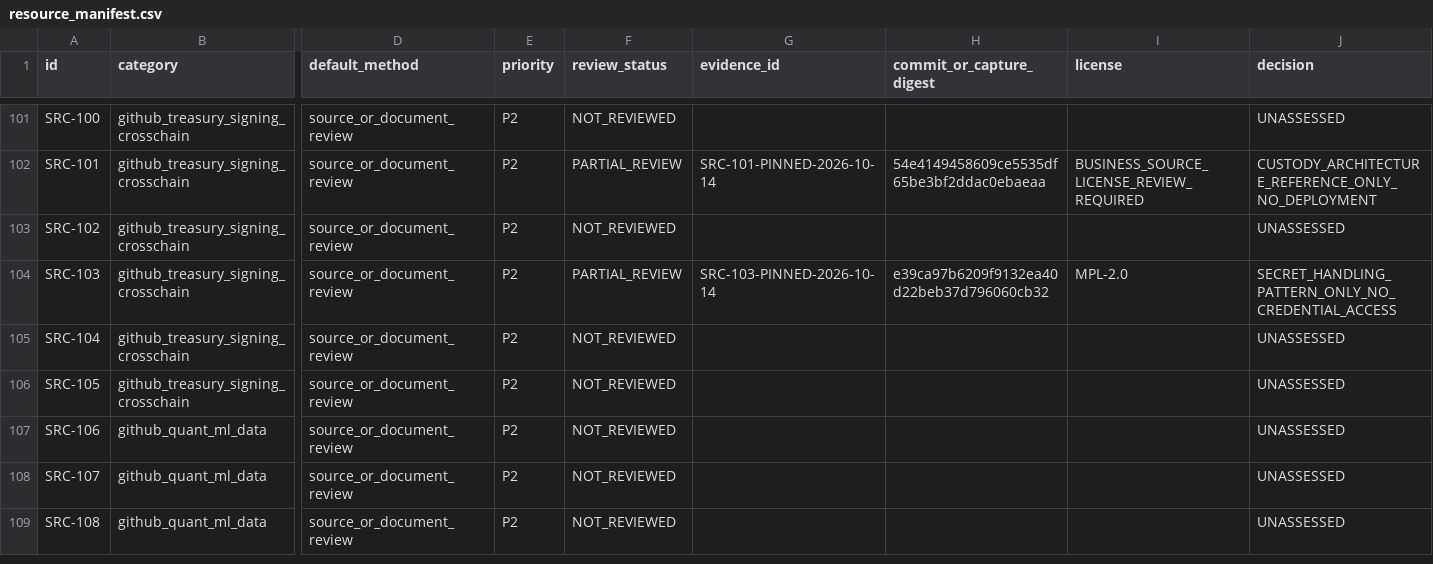
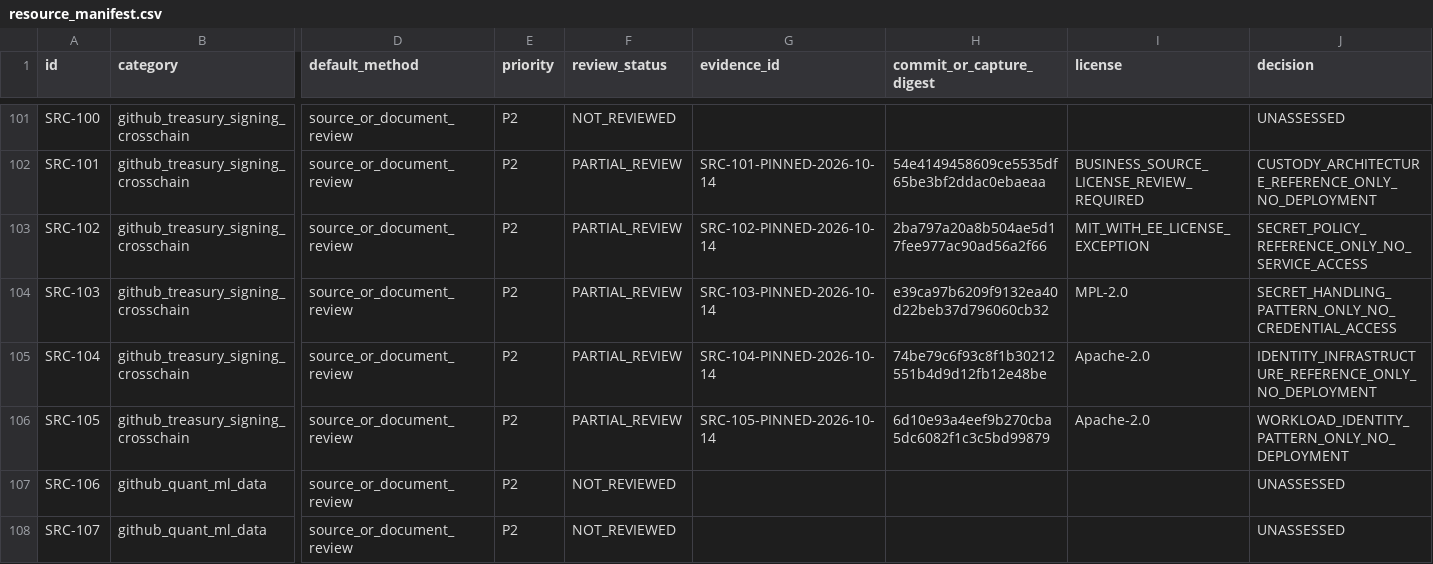
Before and after one commit to MrPineapples22/sylph-fusion, a CSV file: research/registry/resource_manifest.csv, drawn as a sheet; only a part is shown, gaps mark what is left out; the shorter side is filled out with more unchanged rows; the diff names each change by its address in the sheet, - before the commit and + after, or states it on an @@ line.

Commit message:
docs: review workload identity references

```diff
--- a/research/registry/resource_manifest.csv
+++ b/research/registry/resource_manifest.csv
-F103 (review_status): NOT_REVIEWED
+F103 (review_status): PARTIAL_REVIEW
-G103 (evidence_id): (empty)
+G103 (evidence_id): SRC-102-PINNED-2026-10-14
-H103 (commit_or_capture_digest): (empty)
+H103 (commit_or_capture_digest): 2ba797a20a8b504ae5d17fee977ac90ad56a2f66
-I103 (license): (empty)
+I103 (license): MIT_WITH_EE_LICENSE_EXCEPTION
-J103 (decision): UNASSESSED
+J103 (decision): SECRET_POLICY_REFERENCE_ONLY_NO_SERVICE_ACCESS
-F105:F106 (review_status): NOT_REVIEWED
+F105:F106 (review_status): PARTIAL_REVIEW
-G105 (evidence_id): (empty)
+G105 (evidence_id): SRC-104-PINNED-2026-10-14
-H105 (commit_or_capture_digest): (empty)
+H105 (commit_or_capture_digest): 74be79c6f93c8f1b30212551b4d9d12fb12e48be
-I105:I106 (license): (empty)
+I105:I106 (license): Apache-2.0
-J105 (decision): UNASSESSED
+J105 (decision): IDENTITY_INFRASTRUCTURE_REFERENCE_ONLY_NO_DEPLOYMENT
-G106 (evidence_id): (empty)
+G106 (evidence_id): SRC-105-PINNED-2026-10-14
-H106 (commit_or_capture_digest): (empty)
+H106 (commit_or_capture_digest): 6d10e93a4eef9b270cba5dc6082f1c3c5bd99879
-J106 (decision): UNASSESSED
+J106 (decision): WORKLOAD_IDENTITY_PATTERN_ONLY_NO_DEPLOYMENT
```
Also changed, not shown: 4 other files.
